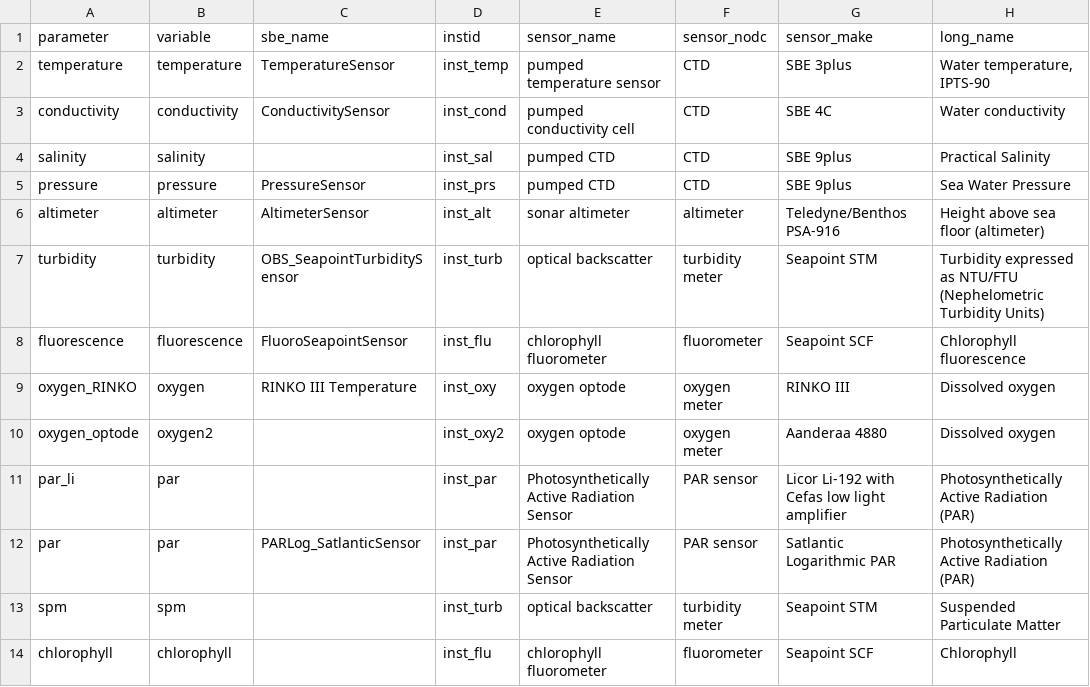
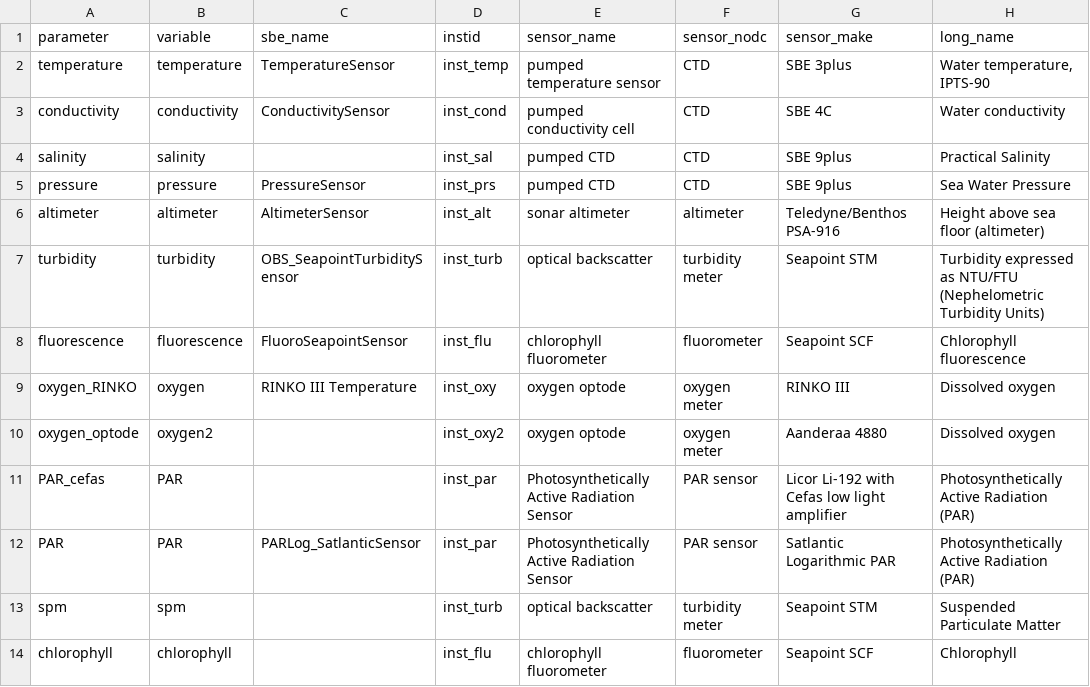
Before and after one commit to tw1gge/ctdqc, a CSV file: sensor_table.csv, drawn as a sheet; only a part is shown; the diff names each change by its address in the sheet, - before the commit and + after, or states it on an @@ line.

Commit message:
make PAR names consistent and match oce

```diff
--- a/sensor_table.csv
+++ b/sensor_table.csv
-A11 (parameter): par_li
+A11 (parameter): PAR_cefas
-B11:B12 (variable): par
+B11:B12 (variable): PAR
-A12 (parameter): par
+A12 (parameter): PAR
```
Also changed, not shown: 1 other file.
